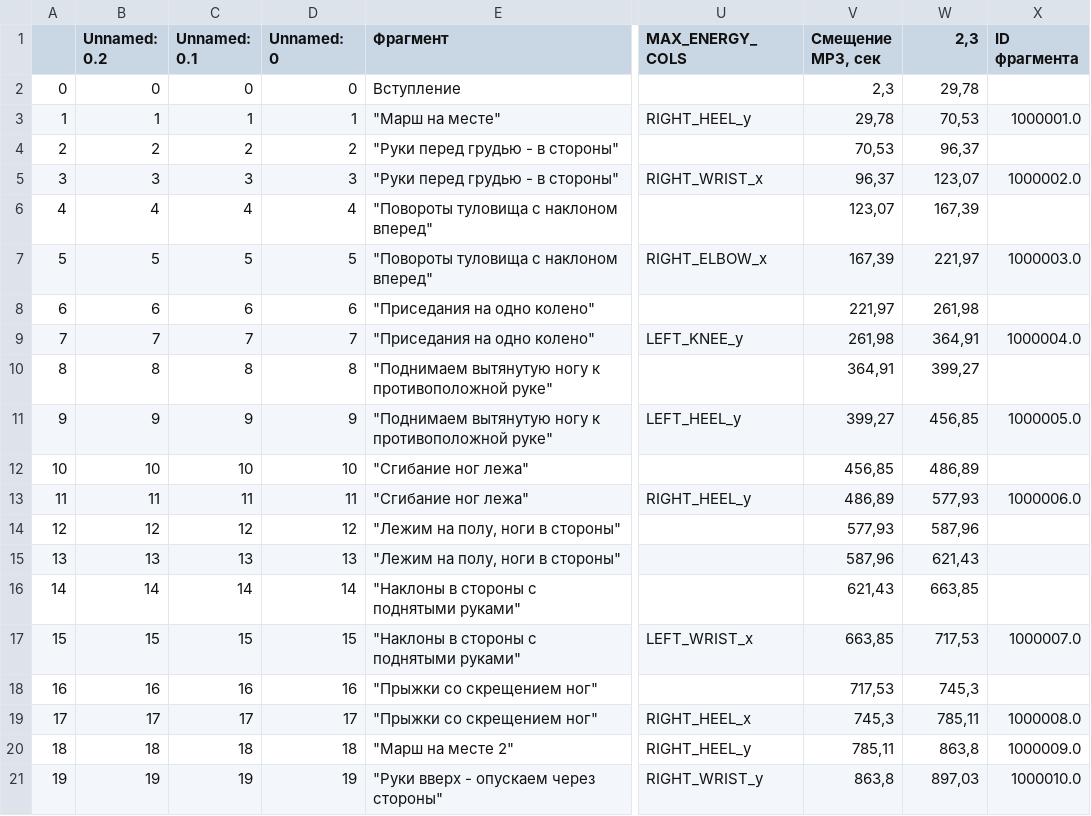
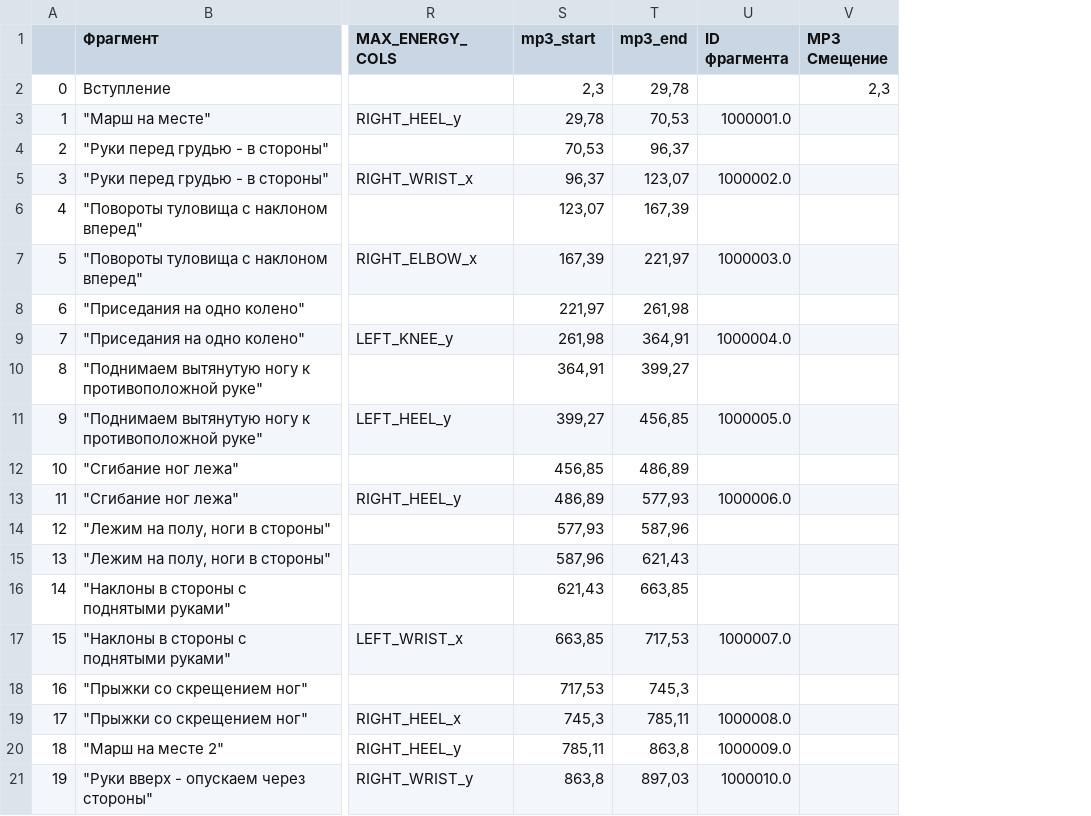
Before and after one commit to webvic/i_workout_zorka, a CSV file: instructor_workout_source/Тайминг упражнений в зарядке Андрея.csv, drawn as a sheet; only a part is shown, gaps mark what is left out; removed rows and columns are numbered as before the commit, all else as after; the diff names each change by its address in the sheet, - before the commit and + after, or states it on an @@ line.

```diff
--- a/instructor_workout_source/Тайминг упражнений в зарядке Андрея.csv
+++ b/instructor_workout_source/Тайминг упражнений в зарядке Андрея.csv
-column B (Unnamed: 0.2), rows 2-21: 0 | 1 | 2 | 3 | 4 | 5 | 6 | 7 | 8 | 9 | 10 | 11 | 12 | 13 | 14 | 15 | 16 | 17 | 18 | 19
-column C (Unnamed: 0.1), rows 2-21: 0 | 1 | 2 | 3 | 4 | 5 | 6 | 7 | 8 | 9 | 10 | 11 | 12 | 13 | 14 | 15 | 16 | 17 | 18 | 19
-column D (Unnamed: 0), rows 2-21: 0 | 1 | 2 | 3 | 4 | 5 | 6 | 7 | 8 | 9 | 10 | 11 | 12 | 13 | 14 | 15 | 16 | 17 | 18 | 19
+column V (MP3 Смещение), row 2: 2,3
-S1: Смещение MP3, сек
+S1: mp3_start
-T1: 2,3
+T1: mp3_end
```
Also changed, not shown: 1 other file.
